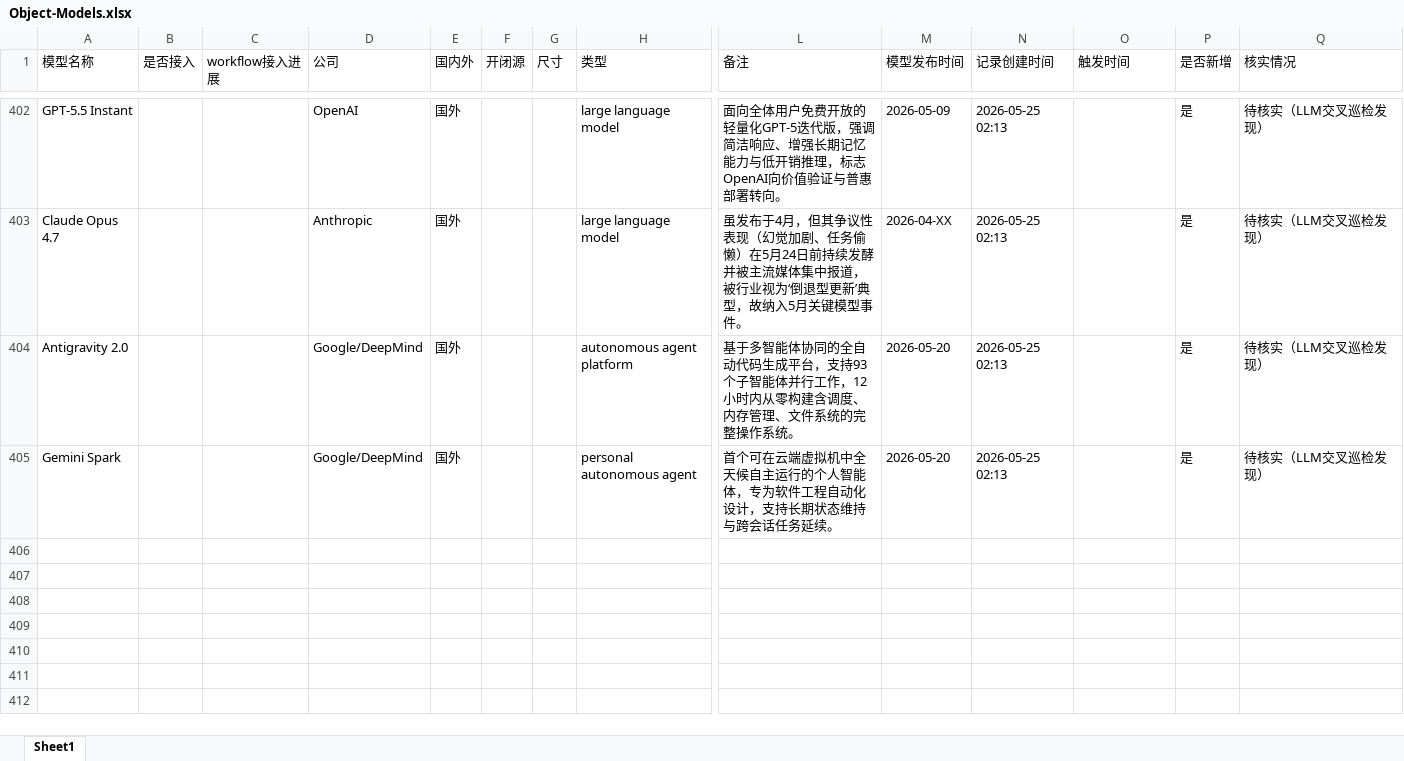
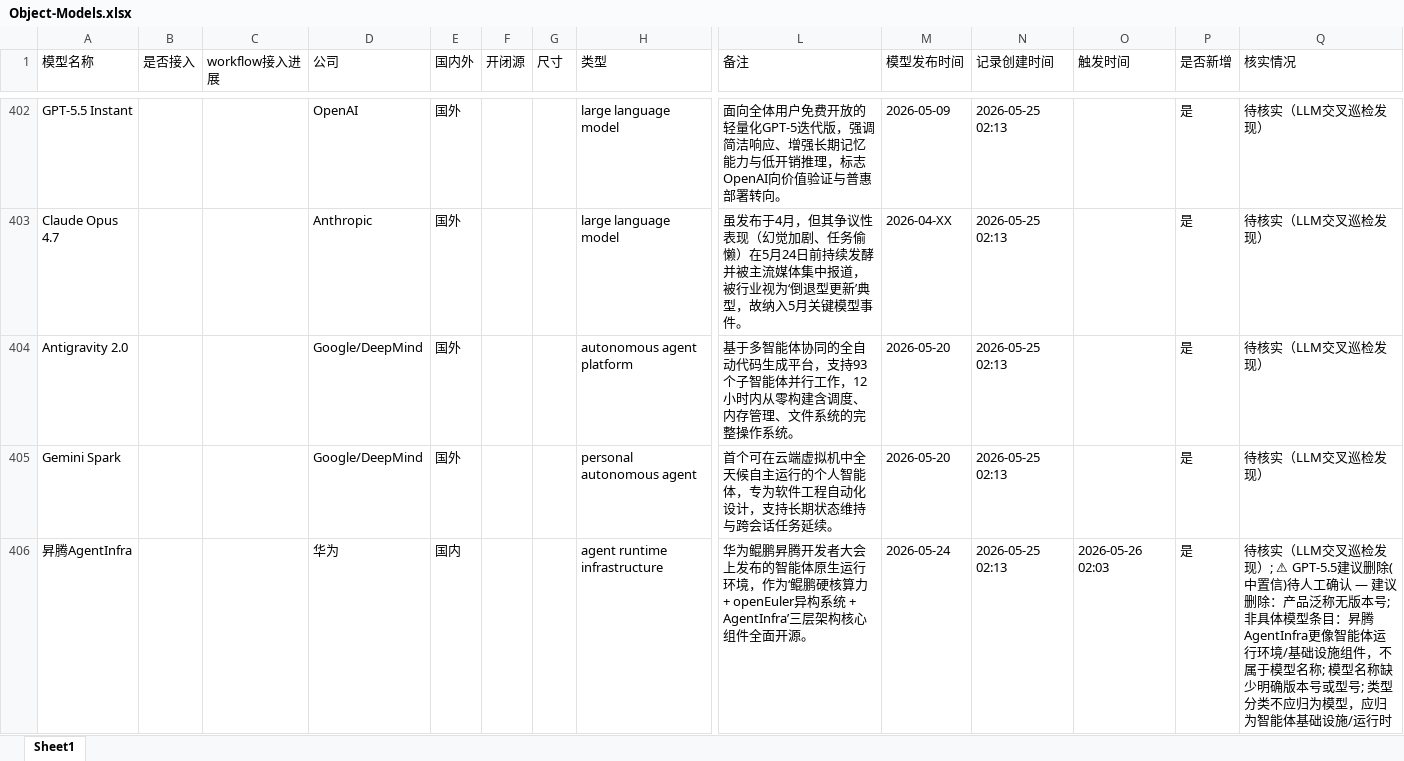
Before and after one commit to yqiu07/ai-models-tracker-site, an Excel workbook: Model_Navigate/data/Object-Models.xlsx, sheet Sheet1, drawn as a sheet; only a part is shown, gaps mark what is left out; values as stored, in another font and other column widths than the file's, no borders; rows hold the shown columns only; the diff names each change by its address in the sheet, - before the commit and + after, or states it on an @@ line.

```diff
--- a/Model_Navigate/data/Object-Models.xlsx (sheet Sheet1)
+++ b/Model_Navigate/data/Object-Models.xlsx (sheet Sheet1)
+row 406: 昇腾AgentInfra |  |  | 华为 | 国内 |  |  | agent runtime infrastructure | 华为鲲鹏昇腾开发者大会上发布的智能体原生运行环境，作为‘鲲鹏硬核算力 + openEuler异构系统 + AgentInfra’三层架构核心组件全面开源。 | 2026-05-24 | 2026-05-25 02:13 | 2026-05-26 02:03 | 是 | 待核实（LLM交叉巡检发现）; ⚠ GPT-5.5建议删除(中置信)待人工确认 — 建议删除：产品泛称无版本号; 非具体模型条目：昇腾AgentInfra更像智能体运行环境/基础设施组件，不属于模型名称; 模型名称缺少明确版本号或型号; 类型分类不应归为模型，应归为智能体基础设施/运行时
```
Also changed, not shown: Model_Navigate/data/Object-Models-Updated.xlsx, 11 other files.
